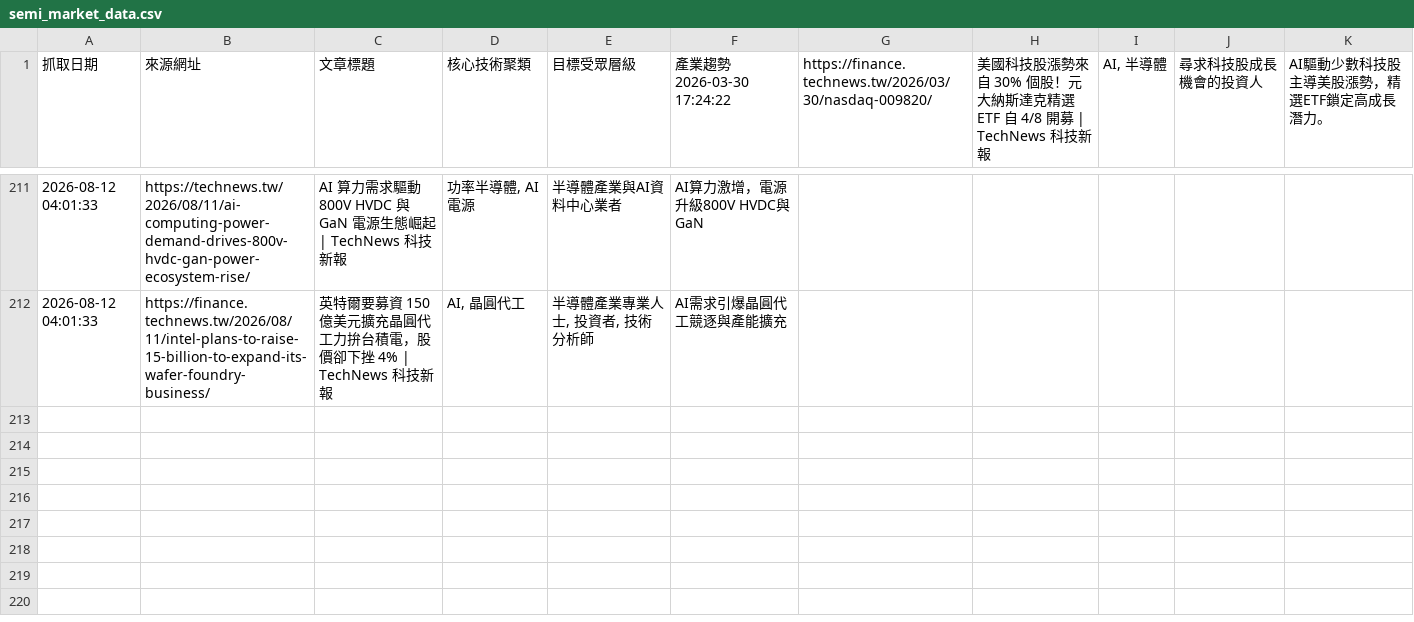
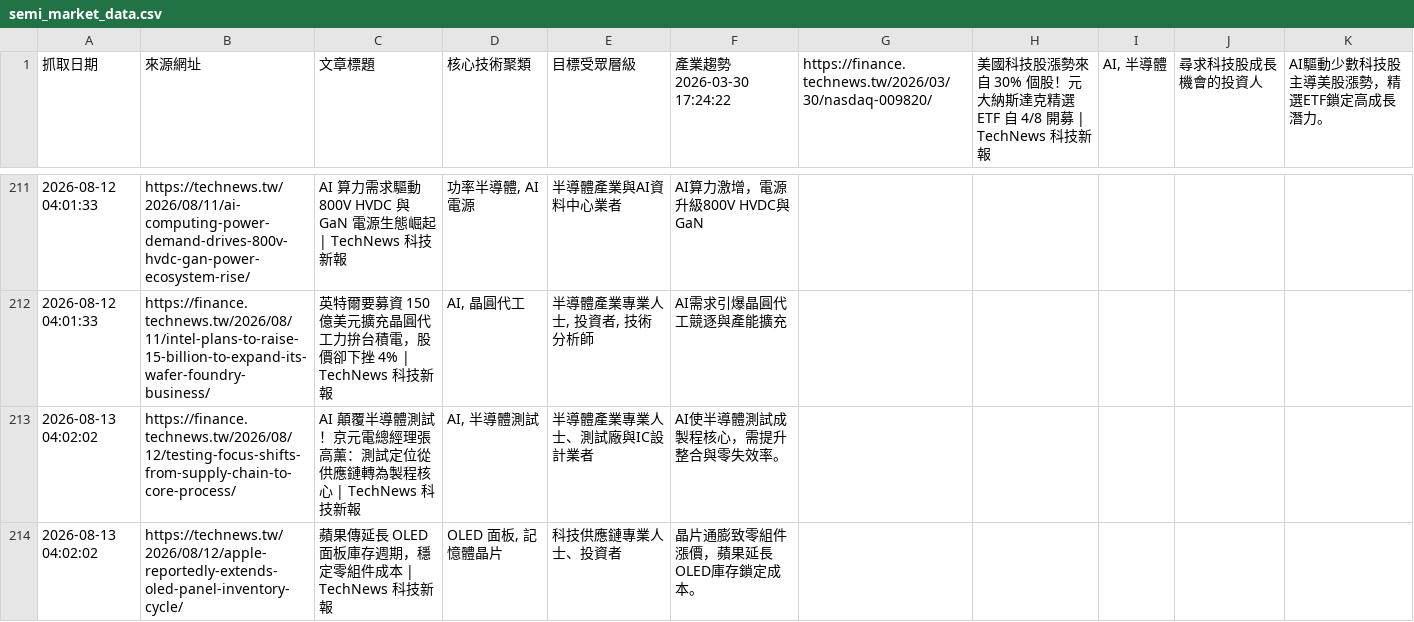
Before and after one commit to SEMITWmkt/SEMI-SEO-GEO, a CSV file: semi_market_data.csv, drawn as a sheet; only a part is shown, gaps mark what is left out; the diff names each change by its address in the sheet, - before the commit and + after, or states it on an @@ line.

```diff
--- a/semi_market_data.csv
+++ b/semi_market_data.csv
+row 213: 2026-08-13 04:02:02 | https://finance.technews.tw/2026/08/12/testing-focus-shifts-from-supply-chain-to-core-process/ | AI 顛覆半導體測試！京元電總經理張高薰：測試定位從供應鏈轉為製程核心 | TechNews 科技新報 | AI, 半導體測試 | 半導體產業專業人士、測試廠與IC設計業者 | AI使半導體測試成製程核心，需提升整合與零失效率。
+row 214: 2026-08-13 04:02:02 | https://technews.tw/2026/08/12/apple-reportedly-extends-oled-panel-inventory-cycle/ | 蘋果傳延長 OLED 面板庫存週期，穩定零組件成本 | TechNews 科技新報 | OLED 面板, 記憶體晶片 | 科技供應鏈專業人士、投資者 | 晶片通膨致零組件漲價，蘋果延長OLED庫存鎖定成本。
```
